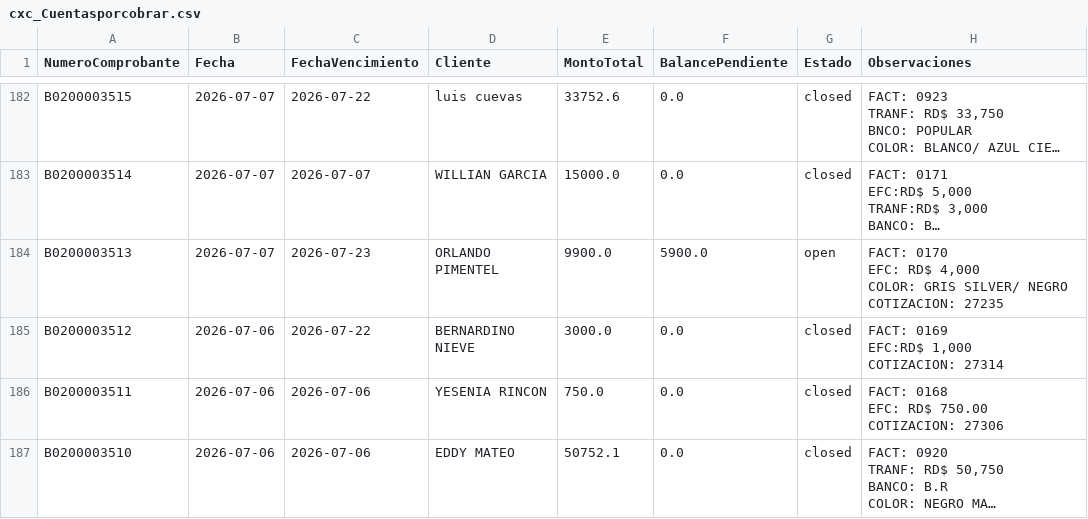
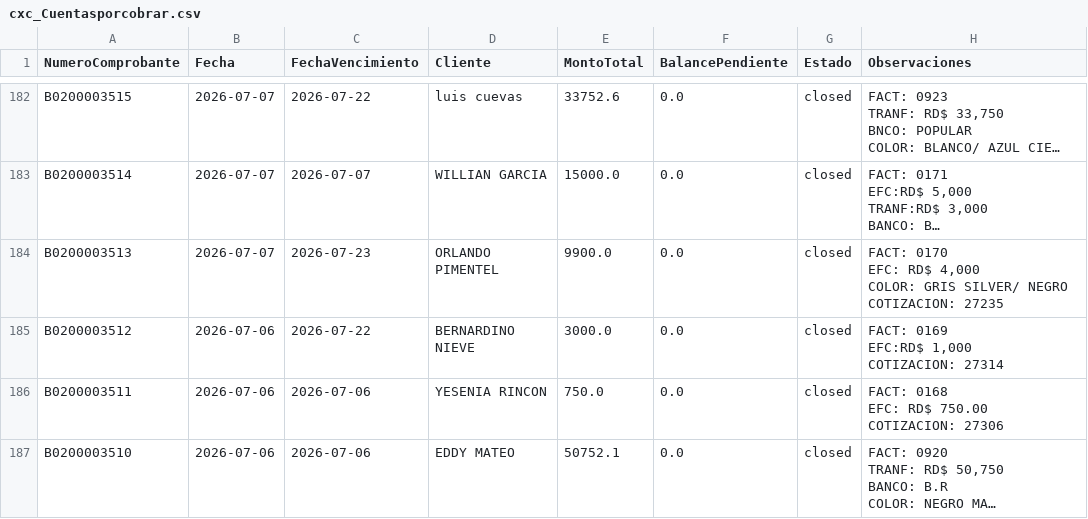
Before and after one commit to Osiris-14/reporte-cxc-alegra, a CSV file: cxc_Cuentasporcobrar.csv, drawn as a sheet; only a part is shown, gaps mark what is left out; long unchanged cells end in …; the diff names each change by its address in the sheet, - before the commit and + after, or states it on an @@ line.

```diff
--- a/cxc_Cuentasporcobrar.csv
+++ b/cxc_Cuentasporcobrar.csv
-F184 (BalancePendiente): 5900.0
+F184 (BalancePendiente): 0.0
-G184 (Estado): open
+G184 (Estado): closed
```
Also changed, not shown: cxc_FactoringBanco.csv, cxc_Items.csv, 1 other file.
